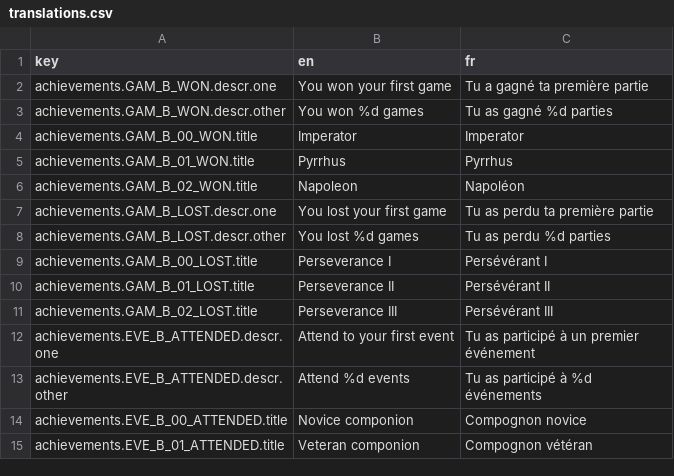
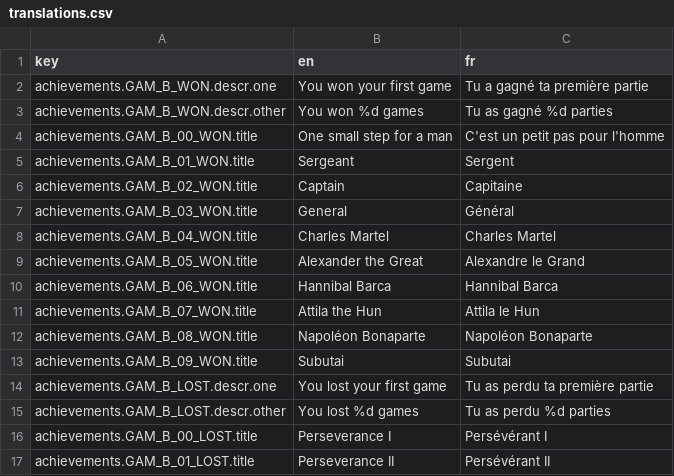
Before and after one commit to BGWE/BoardgameWE, a CSV file: api/locales/translations.csv, drawn as a sheet; only a part is shown; the shorter side is filled out with more unchanged rows; the diff covers the shown part only.

Commit message:
add new steps for badges

```diff
--- a/api/locales/translations.csv
+++ b/api/locales/translations.csv
@@ -3,5 +3,12 @@ achievements.GAM_B_WON.descr.one,You won your first game,Tu a gagné ta premièr
 achievements.GAM_B_WON.descr.other,You won %d games,Tu as gagné %d parties
-achievements.GAM_B_00_WON.title,Imperator,Imperator
-achievements.GAM_B_01_WON.title,Pyrrhus,Pyrrhus
-achievements.GAM_B_02_WON.title,Napoleon,Napoléon
+achievements.GAM_B_00_WON.title,One small step for a man,C'est un petit pas pour l'homme
+achievements.GAM_B_01_WON.title,Sergeant,Sergent
+achievements.GAM_B_02_WON.title,Captain,Capitaine
+achievements.GAM_B_03_WON.title,General,Général
+achievements.GAM_B_04_WON.title,Charles Martel,Charles Martel
+achievements.GAM_B_05_WON.title,Alexander the Great,Alexandre le Grand
+achievements.GAM_B_06_WON.title,Hannibal Barca,Hannibal Barca
+achievements.GAM_B_07_WON.title,Attila the Hun,Attila le Hun
+achievements.GAM_B_08_WON.title,Napoléon Bonaparte,Napoléon Bonaparte
+achievements.GAM_B_09_WON.title,Subutai,Subutai
 achievements.GAM_B_LOST.descr.one,You lost your first game,Tu as perdu ta première partie
```
Also changed, not shown: 17 added rows, 5 removed rows and 6 edited cells elsewhere in this file, 3 other files.
